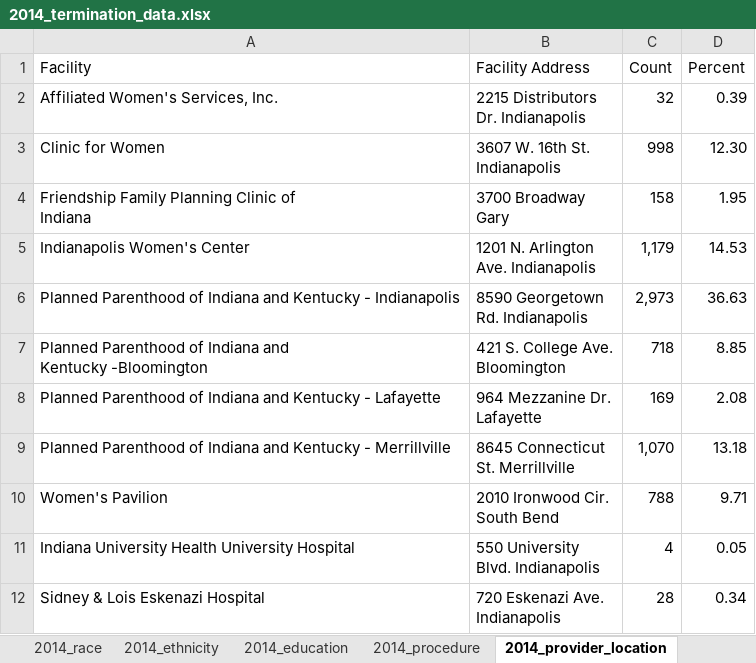
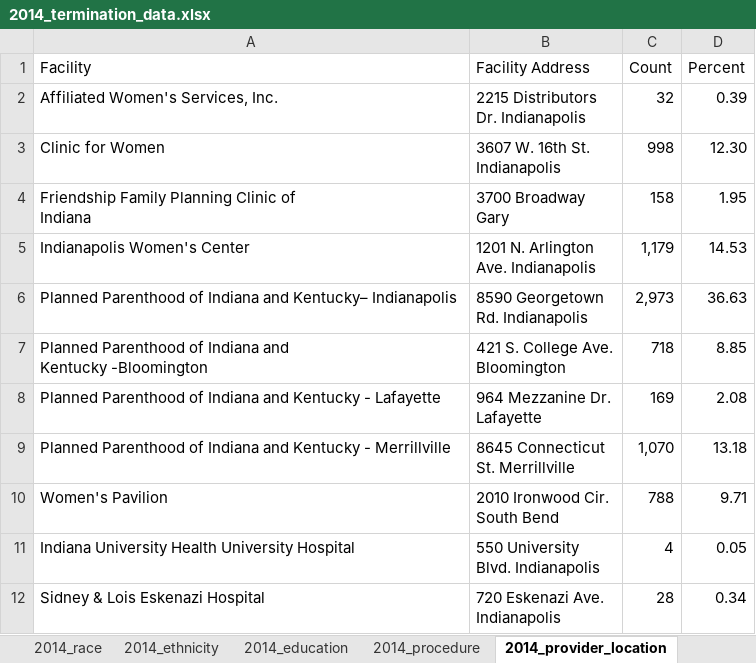
Before and after one commit to tedschurter/indiana_abortion, an Excel workbook: External Data/reports/2014_termination_data.xlsx, sheet 2014_provider_location, drawn as a sheet; values as stored, in another font and other column widths than the file's, no borders; the diff names each change by its address in the sheet, - before the commit and + after, or states it on an @@ line.

Commit message:
add provider location script and csv; update Rmd for  scripts, Exported_Data

```diff
--- a/External Data/reports/2014_termination_data.xlsx (sheet 2014_provider_location)
+++ b/External Data/reports/2014_termination_data.xlsx (sheet 2014_provider_location)
-A6 (Facility): …Indiana and Kentucky - Indianapolis
+A6 (Facility): …Indiana and Kentucky– Indianapolis
```
Also changed, not shown: 8 other files.
